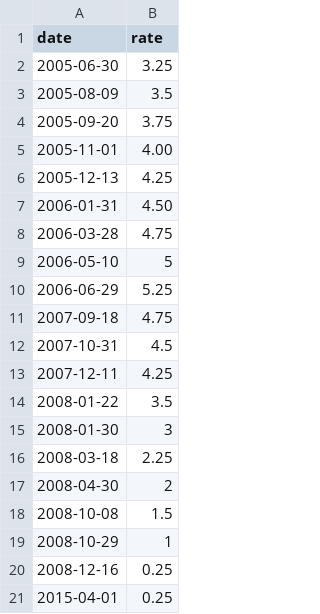
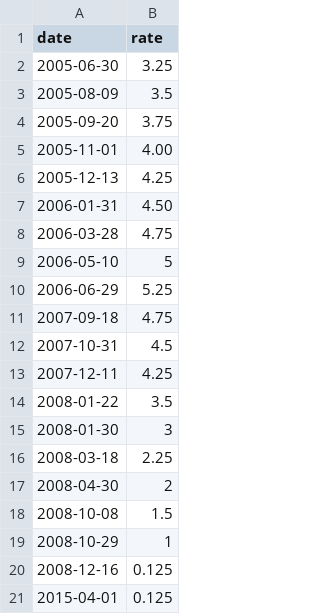
Before and after one commit to economist-data-team/fed_projections, a CSV file: data/fed-funds-rate.csv, drawn as a sheet.

Commit message:
Corrected the funds rate.

```diff
--- a/data/fed-funds-rate.csv
+++ b/data/fed-funds-rate.csv
@@ -19,3 +19,3 @@ date,rate
 2008-10-29,1
-2008-12-16,0.25
-2015-04-01,0.25
+2008-12-16,0.125
+2015-04-01,0.125
```
Also changed, not shown: 2 other files.
